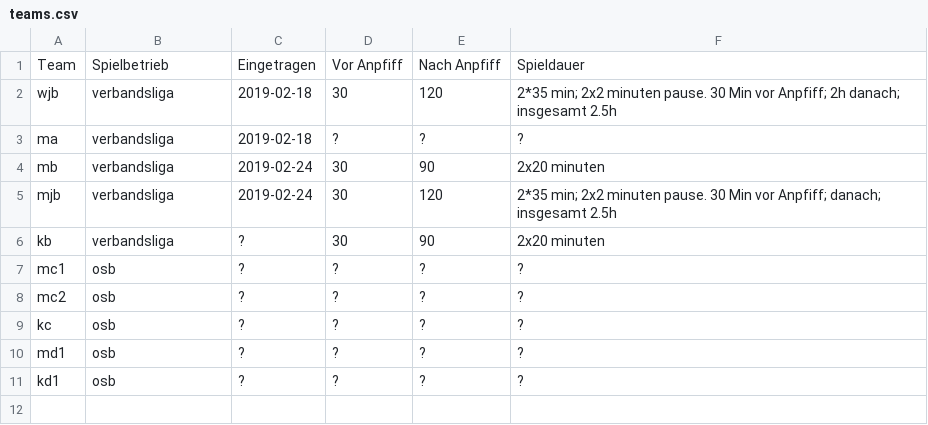
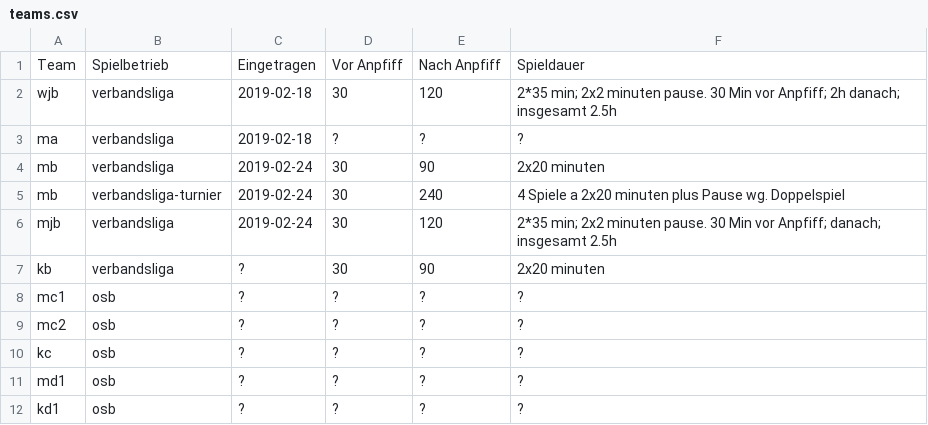
Before and after one commit to feldsaison/ka_feldsaison_2019, a CSV file: 2019/teams.csv, drawn as a sheet.

Commit message:
Update teams.csv

```diff
--- a/2019/teams.csv
+++ b/2019/teams.csv
@@ -4,2 +4,3 @@ ma,verbandsliga, 2019-02-18, ?, ?, ?
 mb,verbandsliga, 2019-02-24, 30, 90, 2x20 minuten
+mb,verbandsliga-turnier, 2019-02-24, 30, 240, 4 Spiele a 2x20 minuten plus Pause wg. Doppelspiel
 mjb,verbandsliga,2019-02-24, 30, 120, 2*35 min; 2x2 minuten pause. 30 Min vor Anpfiff; danach; insgesamt 2.5h
```
